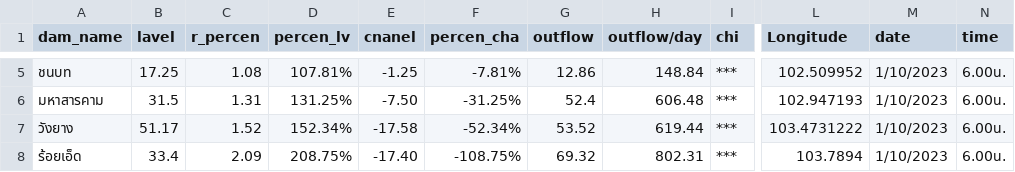
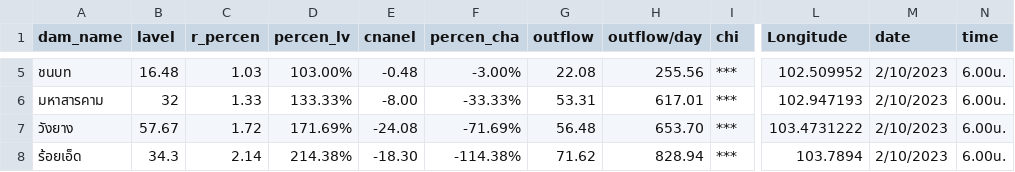
Before and after one commit to rattapong4500830013/map_stacionwater, a CSV file: damp_water6.csv, drawn as a sheet; only a part is shown, gaps mark what is left out; the diff covers the shown part only; the diff names each change by its address in the sheet, - before the commit and + after, or states it on an @@ line.

```diff
--- a/damp_water6.csv
+++ b/damp_water6.csv
-B5 (lavel): 17.25
+B5 (lavel): 16.48
-C5 (r_percen): 1.08
+C5 (r_percen): 1.03
-D5 (percen_lv): 107.81%
+D5 (percen_lv): 103.00%
-E5 (cnanel): -1.25
+E5 (cnanel): -0.48
-F5 (percen_cha): -7.81%
+F5 (percen_cha): -3.00%
-G5 (outflow): 12.86
+G5 (outflow): 22.08
-H5 (outflow/day): 148.84
+H5 (outflow/day): 255.56
-M5:M8 (date): 1/10/2023
+M5:M8 (date): 2/10/2023
-B6 (lavel): 31.5
+B6 (lavel): 32
-C6 (r_percen): 1.31
+C6 (r_percen): 1.33
-D6 (percen_lv): 131.25%
+D6 (percen_lv): 133.33%
-E6 (cnanel): -7.50
+E6 (cnanel): -8.00
-F6 (percen_cha): -31.25%
+F6 (percen_cha): -33.33%
-G6 (outflow): 52.4
+G6 (outflow): 53.31
-H6 (outflow/day): 606.48
+H6 (outflow/day): 617.01
-B7 (lavel): 51.17
+B7 (lavel): 57.67
-C7 (r_percen): 1.52
+C7 (r_percen): 1.72
-D7 (percen_lv): 152.34%
+D7 (percen_lv): 171.69%
-E7 (cnanel): -17.58
+E7 (cnanel): -24.08
-F7 (percen_cha): -52.34%
+F7 (percen_cha): -71.69%
-G7 (outflow): 53.52
+G7 (outflow): 56.48
-H7 (outflow/day): 619.44
+H7 (outflow/day): 653.70
-B8 (lavel): 33.4
+B8 (lavel): 34.3
-C8 (r_percen): 2.09
+C8 (r_percen): 2.14
-D8 (percen_lv): 208.75%
+D8 (percen_lv): 214.38%
-E8 (cnanel): -17.40
+E8 (cnanel): -18.30
-F8 (percen_cha): -108.75%
+F8 (percen_cha): -114.38%
-G8 (outflow): 69.32
+G8 (outflow): 71.62
-H8 (outflow/day): 802.31
+H8 (outflow/day): 828.94
```
Also changed, not shown: 48 edited cells elsewhere in this file, station_water6.csv.
